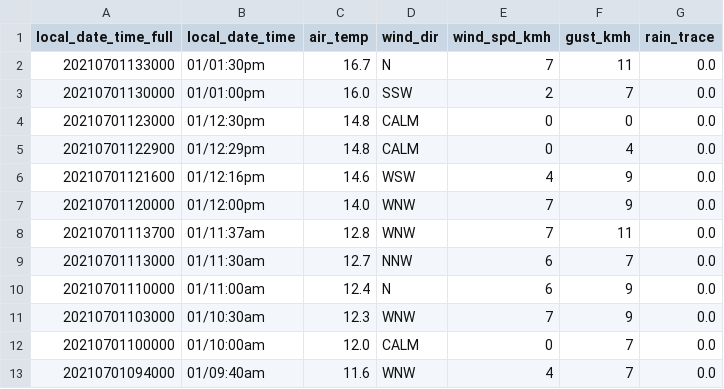
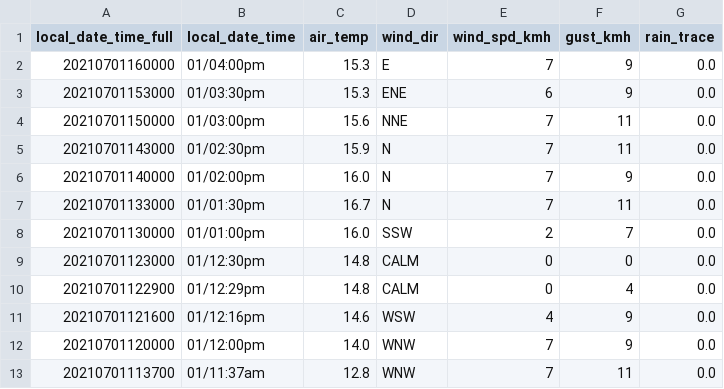
Before and after one commit to chester-burns/BOM_python, a CSV file: csv_files/hist_formatted.csv, drawn as a sheet; only a part is shown; the shorter side is filled out with more unchanged rows; the diff names each change by its address in the sheet, - before the commit and + after, or states it on an @@ line.

```diff
--- a/csv_files/hist_formatted.csv
+++ b/csv_files/hist_formatted.csv
+row 2: 20210701160000 | 01/04:00pm | 15.3 | E | 7 | 9 | 0.0
+row 3: 20210701153000 | 01/03:30pm | 15.3 | ENE | 6 | 9 | 0.0
+row 4: 20210701150000 | 01/03:00pm | 15.6 | NNE | 7 | 11 | 0.0
+row 5: 20210701143000 | 01/02:30pm | 15.9 | N | 7 | 11 | 0.0
+row 6: 20210701140000 | 01/02:00pm | 16.0 | N | 7 | 9 | 0.0
```
Also changed, not shown: csv_files/data.csv, csv_files/deltas.csv, 11 other files.
